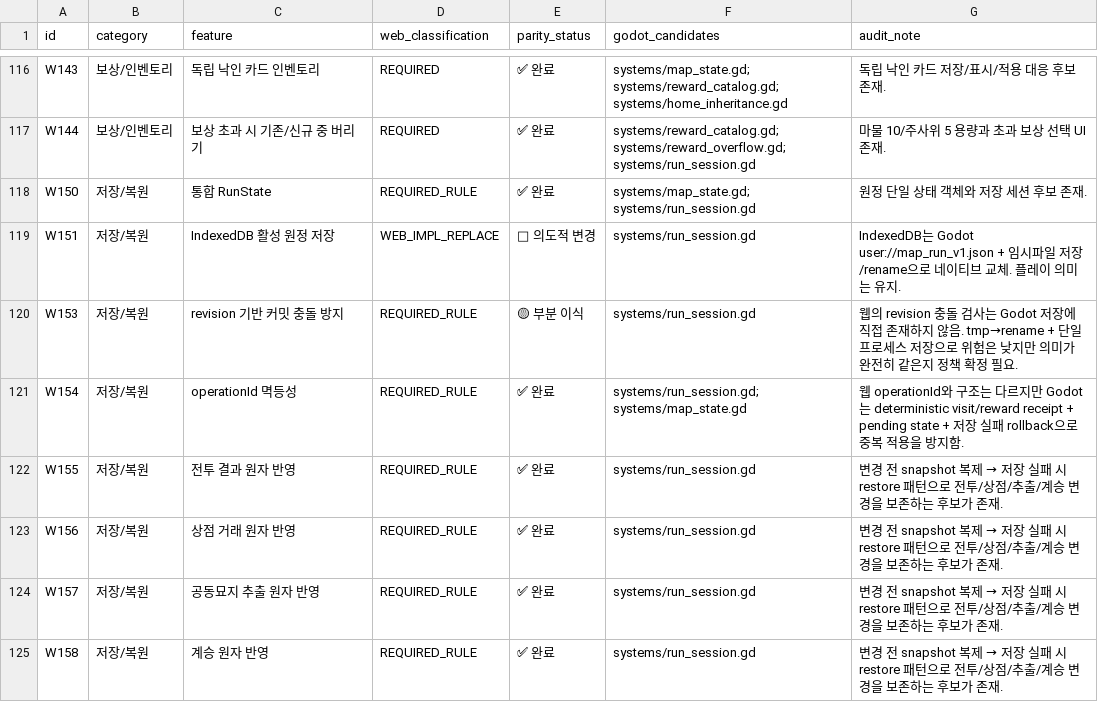
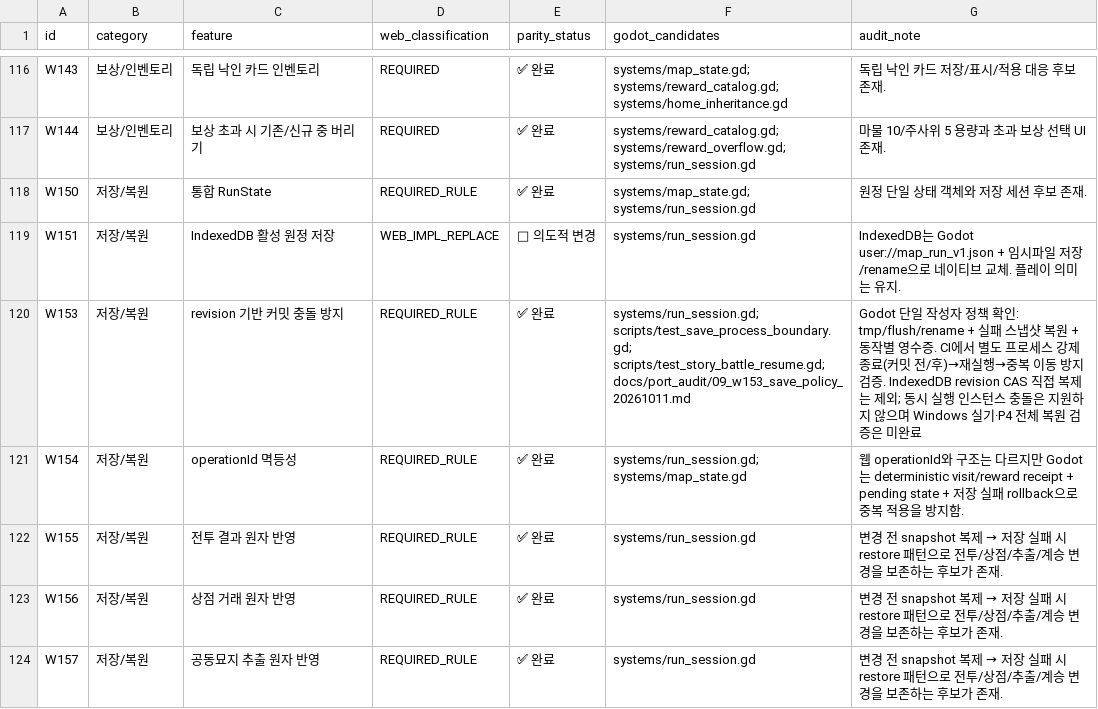
Before and after one commit to gamja121/necromancer-and-dice-godot, a TSV file: docs/port_audit/feature_parity_audit.tsv, drawn as a sheet; only a part is shown, gaps mark what is left out; the shorter side is filled out with more unchanged rows.

Commit message:
docs(audit): close W153 under verified single-writer crash/restart save policy

```diff
--- a/docs/port_audit/feature_parity_audit.tsv
+++ b/docs/port_audit/feature_parity_audit.tsv
@@ -119,3 +119,3 @@ W150	저장/복원	통합 RunState	REQUIRED_RULE	✅ 완료	systems/map_state.gd
 W151	저장/복원	IndexedDB 활성 원정 저장	WEB_IMPL_REPLACE	🔵 의도적 변경	systems/run_session.gd	IndexedDB는 Godot user://map_run_v1.json + 임시파일 저장/rename으로 네이티브 교체. 플레이 의미는 유지.
-W153	저장/복원	revision 기반 커밋 충돌 방지	REQUIRED_RULE	🟡 부분 이식	systems/run_session.gd	웹의 revision 충돌 검사는 Godot 저장에 직접 존재하지 않음. tmp→rename + 단일 프로세스 저장으로 위험은 낮지만 의미가 완전히 같은지 정책 확정 필요.
+W153	저장/복원	revision 기반 커밋 충돌 방지	REQUIRED_RULE	✅ 완료	systems/run_session.gd; scripts/test_save_process_boundary.gd; scripts/test_story_battle_resume.gd; docs/port_audit/09_w153_save_policy_20261011.md	Godot 단일 작성자 정책 확인: tmp/flush/rename + 실패 스냅샷 복원 + 동작별 영수증. CI에서 별도 프로세스 강제 종료(커밋 전/후)→재실행→중복 이동 방지 검증. IndexedDB revision CAS 직접 복제는 제외; 동시 실행 인스턴스 충돌은 지원하지 않으며 Windows 실기·P4 전체 복원 검증은 미완료
 W154	저장/복원	operationId 멱등성	REQUIRED_RULE	✅ 완료	systems/run_session.gd; systems/map_state.gd	웹 operationId와 구조는 다르지만 Godot는 deterministic visit/reward receipt + pending state + 저장 실패 rollback으로 중복 적용을 방지함.
```
